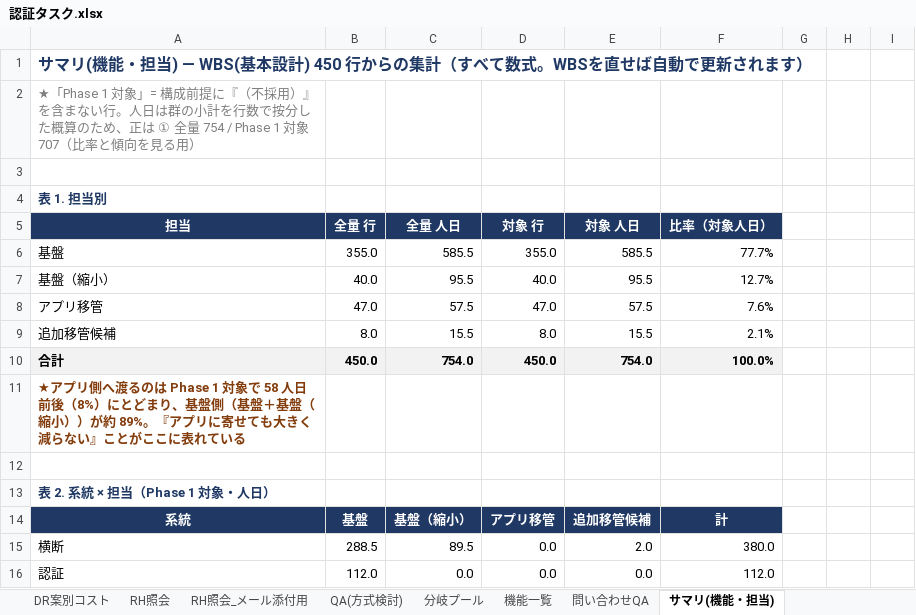
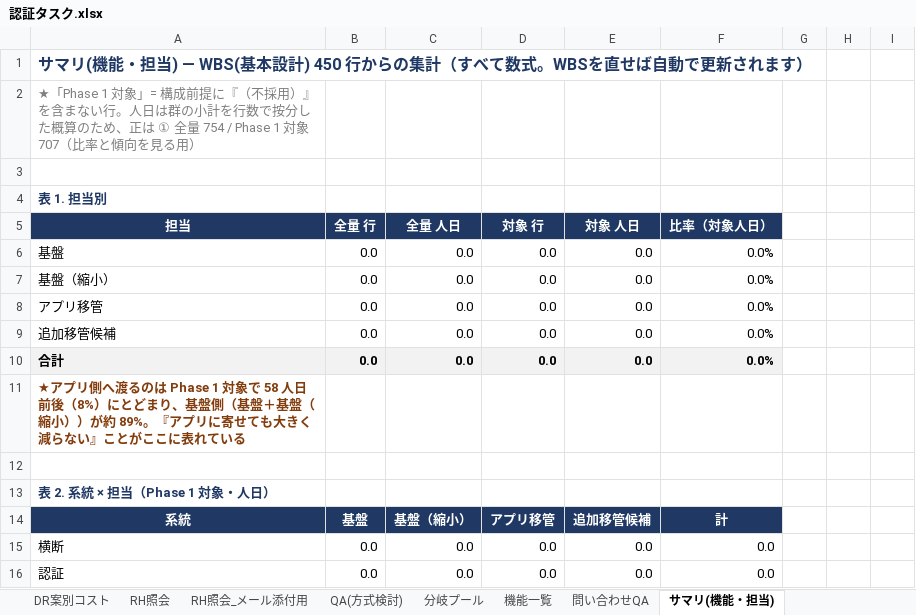
Before and after one commit to suepie/aws-atuh-poc, an Excel workbook: doc/excel/認証タスク.xlsx, sheet サマリ(機能・担当), drawn as a sheet; only a part is shown; values as stored, in another font and other column widths than the file's, no borders; conditional formats not drawn; the diff covers the shown part only; the diff names each change by its address in the sheet, - before the commit and + after, or states it on an @@ line.

```diff
--- a/doc/excel/認証タスク.xlsx (sheet サマリ(機能・担当))
+++ b/doc/excel/認証タスク.xlsx (sheet サマリ(機能・担当))
-B6 (全量 行): 355.0
+B6 (全量 行): 0.0
-C6 (全量 人日): 585.5
+C6 (全量 人日): 0.0
-D6 (対象 行): 355.0
+D6 (対象 行): 0.0
-E6 (対象 人日): 585.5
+E6 (対象 人日): 0.0
-F6 (比率（対象人日）): 77.7%
+F6 (比率（対象人日）): 0.0%
-B7 (全量 行): 40.0
+B7 (全量 行): 0.0
-C7 (全量 人日): 95.5
+C7 (全量 人日): 0.0
-D7 (対象 行): 40.0
+D7 (対象 行): 0.0
-E7 (対象 人日): 95.5
+E7 (対象 人日): 0.0
-F7 (比率（対象人日）): 12.7%
+F7 (比率（対象人日）): 0.0%
-B8 (全量 行): 47.0
+B8 (全量 行): 0.0
-C8 (全量 人日): 57.5
+C8 (全量 人日): 0.0
-D8 (対象 行): 47.0
+D8 (対象 行): 0.0
-E8 (対象 人日): 57.5
+E8 (対象 人日): 0.0
-F8 (比率（対象人日）): 7.6%
+F8 (比率（対象人日）): 0.0%
-B9 (全量 行): 8.0
+B9 (全量 行): 0.0
-C9 (全量 人日): 15.5
+C9 (全量 人日): 0.0
-D9 (対象 行): 8.0
+D9 (対象 行): 0.0
-E9 (対象 人日): 15.5
+E9 (対象 人日): 0.0
-F9 (比率（対象人日）): 2.1%
+F9 (比率（対象人日）): 0.0%
-B10 (全量 行): 450.0
+B10 (全量 行): 0.0
-C10 (全量 人日): 754.0
+C10 (全量 人日): 0.0
-D10 (対象 行): 450.0
+D10 (対象 行): 0.0
-E10 (対象 人日): 754.0
+E10 (対象 人日): 0.0
-F10 (比率（対象人日）): 100.0%
+F10 (比率（対象人日）): 0.0%
-B15 (全量 行): 288.5
+B15 (全量 行): 0.0
-C15 (全量 人日): 89.5
+C15 (全量 人日): 0.0
-E15 (対象 人日): 2.0
+E15 (対象 人日): 0.0
-F15 (比率（対象人日）): 380.0
+F15 (比率（対象人日）): 0.0
-B16 (全量 行): 112.0
+B16 (全量 行): 0.0
-F16 (比率（対象人日）): 112.0
+F16 (比率（対象人日）): 0.0
```
Also changed, not shown: 45 edited cells elsewhere in this sheet, sheet WBS(基本設計), formulas that keep their value, hidden cells.
